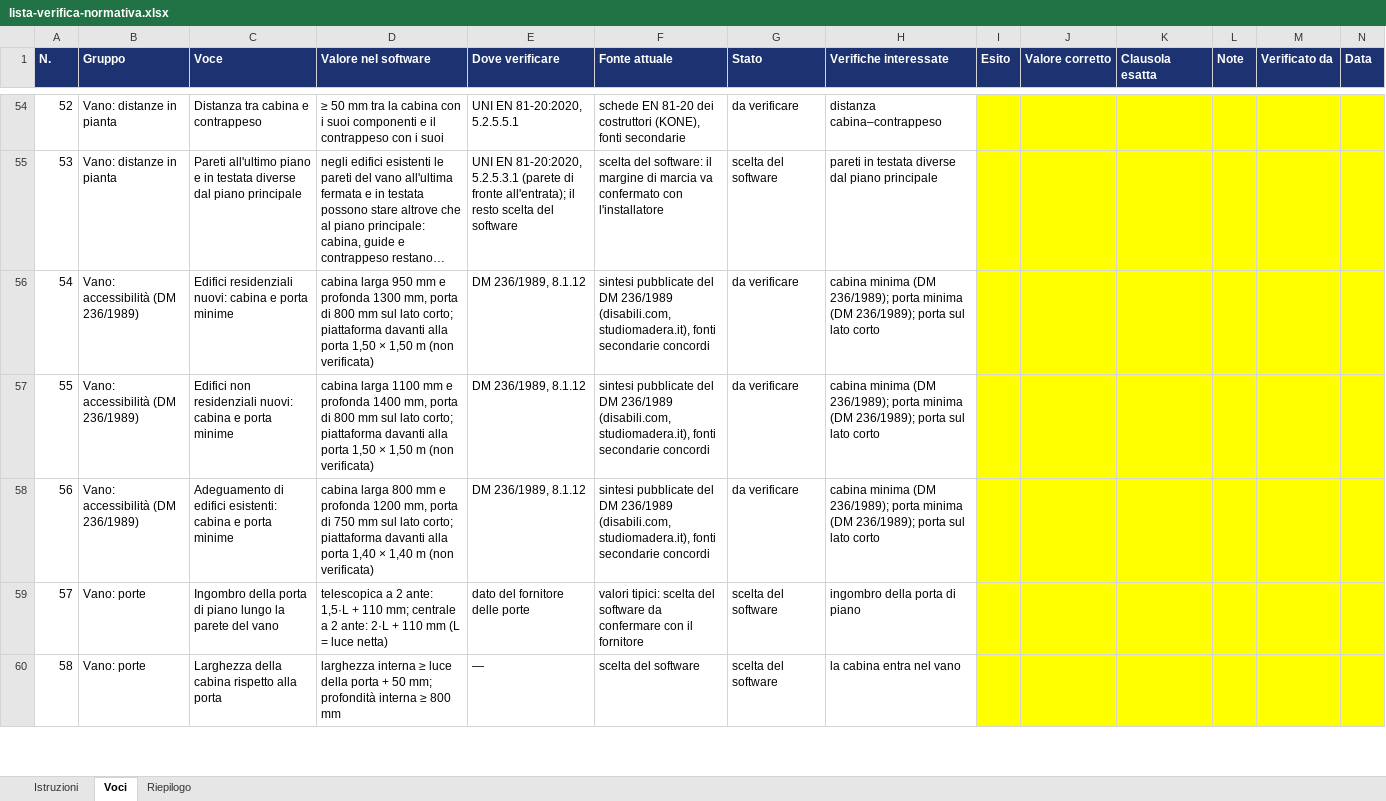
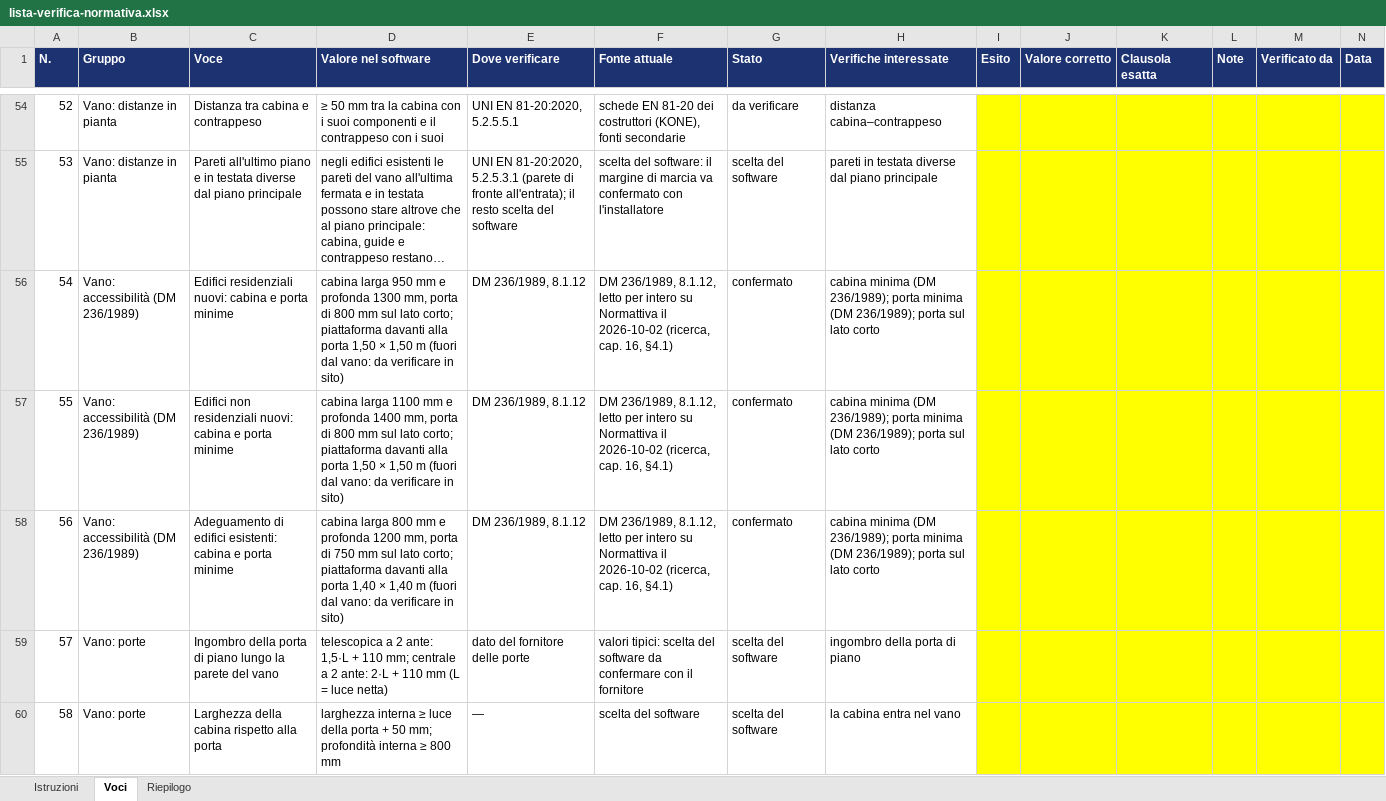
Before and after one commit to stefkostefko92-ux/Few-few, an Excel workbook: liftpilot/docs/lista-verifica-normativa.xlsx, sheet Voci, drawn as a sheet; only a part is shown, gaps mark what is left out; long unchanged cells end in …; values as stored, in another font and other column widths than the file's, no borders; the diff covers the shown part only; the diff names each change by its address in the sheet, - before the commit and + after, or states it on an @@ line.

```diff
--- a/liftpilot/docs/lista-verifica-normativa.xlsx (sheet Voci)
+++ b/liftpilot/docs/lista-verifica-normativa.xlsx (sheet Voci)
-D56 (Valore nel software): …1,50 m (non verificata)
+D56 (Valore nel software): …1,50 m (fuori dal vano: da verificare in sito)
-F56:F58 (Fonte attuale): sintesi pubblicate del DM 236/1989 (disabili.com, studiomadera.it), fonti secondarie concordi
+F56:F58 (Fonte attuale): DM 236/1989, 8.1.12, letto per intero su Normattiva il 2026-10-02 (ricerca, cap. 16, §4.1)
-G56:G58 (Stato): da verificare
+G56:G58 (Stato): confermato
-D57 (Valore nel software): …1,50 m (non verificata)
+D57 (Valore nel software): …1,50 m (fuori dal vano: da verificare in sito)
-D58 (Valore nel software): …1,40 m (non verificata)
+D58 (Valore nel software): …1,40 m (fuori dal vano: da verificare in sito)
```
Also changed, not shown: 53 added rows, 17 edited cells and row numbers in column A elsewhere in this sheet, sheet Riepilogo, sheet Istruzioni, 22 other files.
